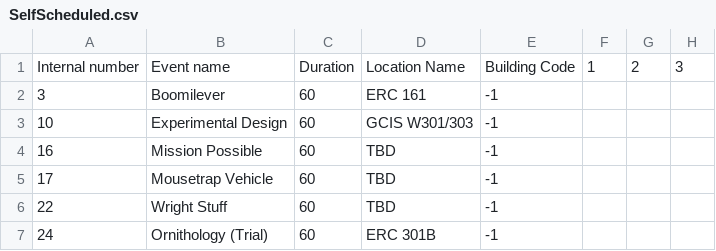
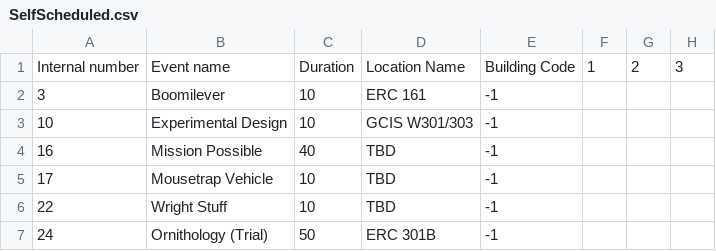
Before and after one commit to oortsang/UCSO-2019, a CSV file: UCSO-2019/Updatable Files/SelfScheduled.csv, drawn as a sheet; only a part is shown; the diff names each change by its address in the sheet, - before the commit and + after, or states it on an @@ line.

```diff
--- a/UCSO-2019/Updatable Files/SelfScheduled.csv
+++ b/UCSO-2019/Updatable Files/SelfScheduled.csv
-C2:C3: 60
+C2:C3: 10
-C4: 60
+C4: 40
-C5:C6: 60
+C5:C6: 10
-C7: 60
+C7: 50
```
Also changed, not shown: UCSO-2019/Updatable Files/ScheduledEvents.csv, UCSO-2019/Updatable Files/Teams.csv.
